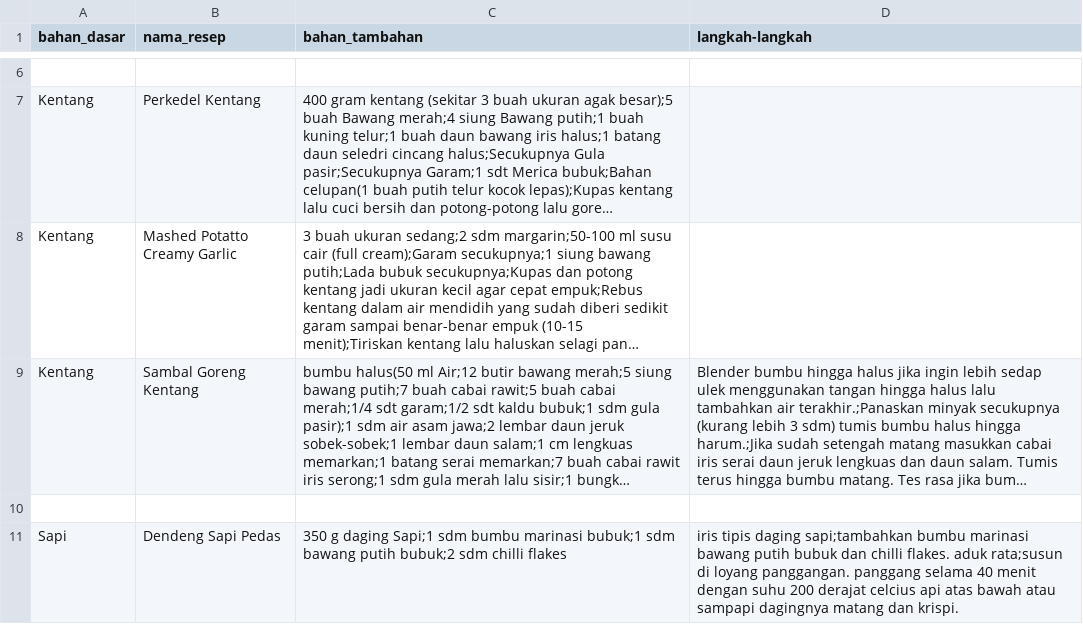
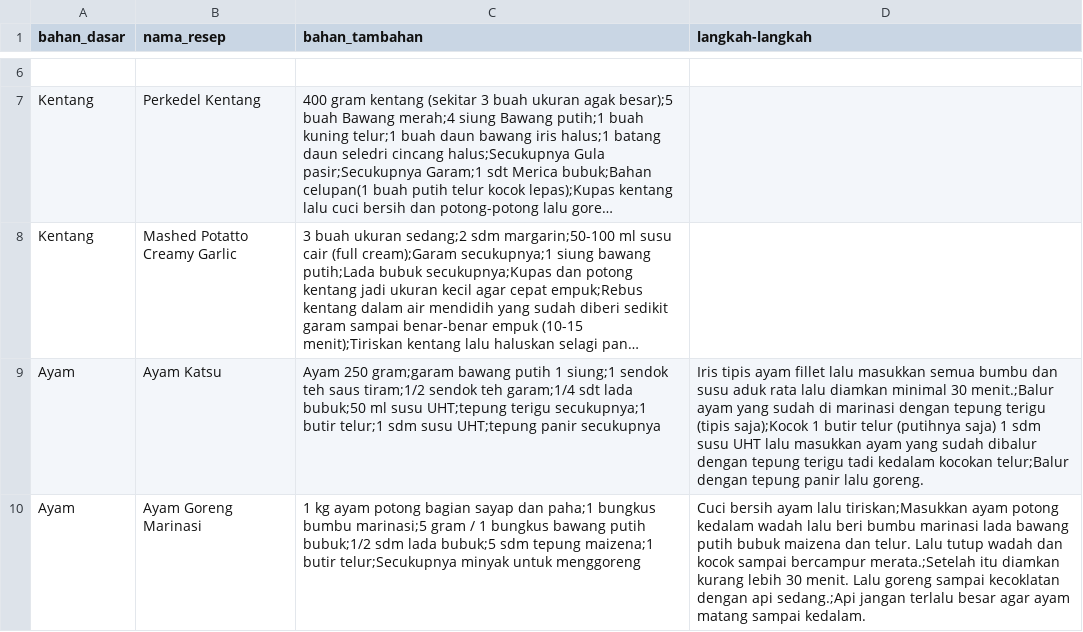
Before and after one commit to akbarm04/MIRA-APPS, a CSV file: resep.csv, drawn as a sheet; only a part is shown, gaps mark what is left out; the shorter side is filled out with more unchanged rows; long unchanged cells end in …; the diff covers the shown part only; the diff names each change by its address in the sheet, - before the commit and + after, or states it on an @@ line.

```diff
--- a/resep.csv
+++ b/resep.csv
+row 9: Ayam | Ayam Katsu | Ayam 250 gram;garam bawang putih 1 siung;1 sendok teh saus tiram;1/2 sendok teh garam;1/4 sdt lada bubuk;50 ml susu UHT;tepung terigu secukupnya;1 butir telur;1 sdm susu UHT;tepung panir secukupnya | Iris tipis ayam fillet lalu masukkan semua bumbu dan susu aduk rata lalu diamkan minimal 30 menit.;Balur ayam yang sudah di marinasi dengan tepung terigu (tipis saja);Kocok 1 butir telur (putihnya saja) 1 sdm susu UHT lalu masukkan ayam yang sudah dibalur dengan tepung terigu tadi kedalam kocokan telur;Balur dengan tepung panir lalu goreng.
+row 10: Ayam | Ayam Goreng Marinasi | 1 kg ayam potong bagian sayap dan paha;1 bungkus bumbu marinasi;5 gram / 1 bungkus bawang putih bubuk;1/2 sdm lada bubuk;5 sdm tepung maizena;1 butir telur;Secukupnya minyak untuk menggoreng | Cuci bersih ayam lalu tiriskan;Masukkan ayam potong kedalam wadah lalu beri bumbu marinasi lada bawang putih bubuk maizena dan telur. Lalu tutup wadah dan kocok sampai bercampur merata.;Setelah itu diamkan kurang lebih 30 menit. Lalu goreng sampai kecoklatan dengan api sedang.;Api jangan terlalu besar agar ayam matang sampai kedalam.
```
Also changed, not shown: 2 added rows elsewhere in this file, 2 other files.
